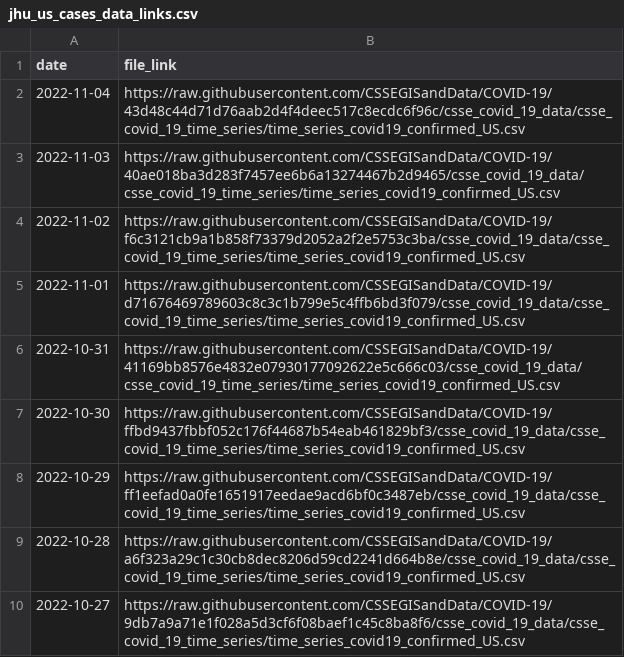
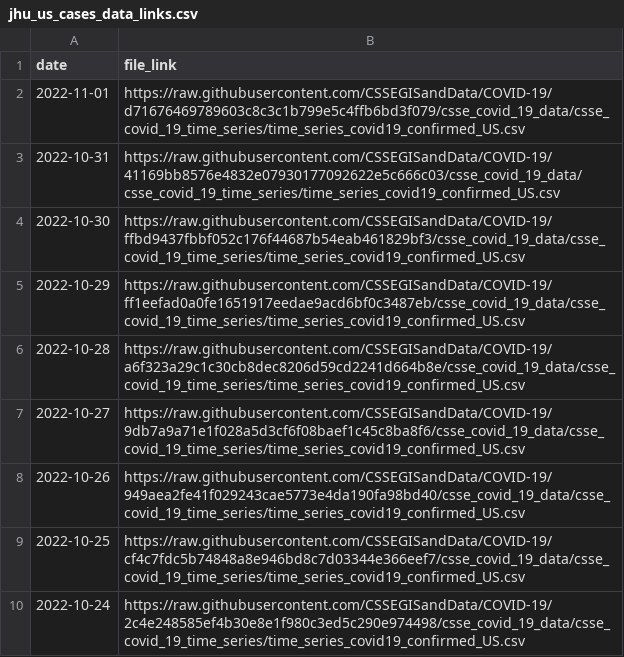
Before and after one commit to reichlab/covidData, a CSV file: data/jhu_us_cases_data_links.csv, drawn as a sheet; only a part is shown; the shorter side is filled out with more unchanged rows.

```diff
--- a/data/jhu_us_cases_data_links.csv
+++ b/data/jhu_us_cases_data_links.csv
@@ -1,5 +1,2 @@
 "date","file_link"
-2022-11-04,"https://raw.githubusercontent.com/CSSEGISandData/COVID-19/43d48c44d71d76aab2d4f4deec517c8ecdc6f96c/csse_covid_19_data/csse_covid_19_time_series/time_series_covid19_confirmed_US.csv"
-2022-11-03,"https://raw.githubusercontent.com/CSSEGISandData/COVID-19/40ae018ba3d283f7457ee6b6a13274467b2d9465/csse_covid_19_data/csse_covid_19_time_series/time_series_covid19_confirmed_US.csv"
-2022-11-02,"https://raw.githubusercontent.com/CSSEGISandData/COVID-19/f6c3121cb9a1b858f73379d2052a2f2e5753c3ba/csse_covid_19_data/csse_covid_19_time_series/time_series_covid19_confirmed_US.csv"
 2022-11-01,"https://raw.githubusercontent.com/CSSEGISandData/COVID-19/d71676469789603c8c3c1b799e5c4ffb6bd3f079/csse_covid_19_data/csse_covid_19_time_series/time_series_covid19_confirmed_US.csv"
```
Also changed, not shown: data/jhu_global_cases_data_links.csv, 2 other files.
